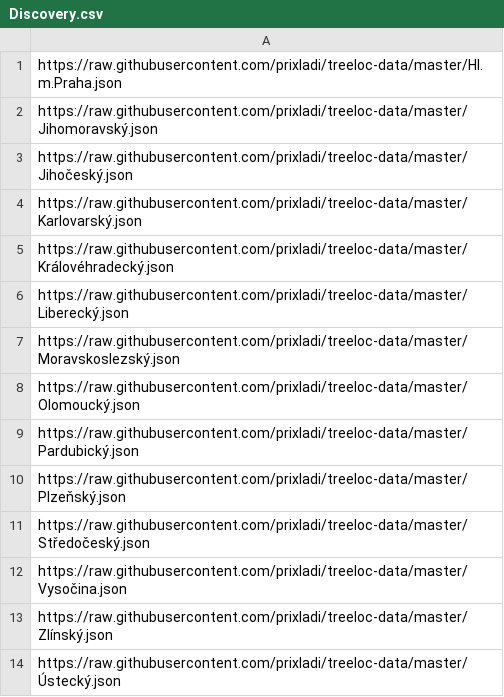
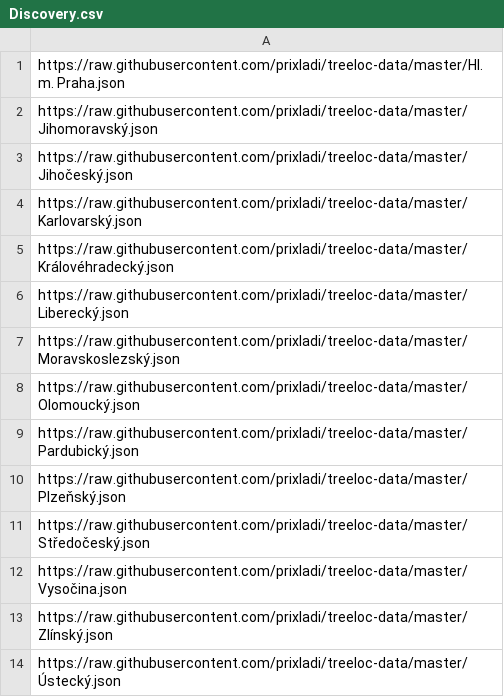
Before and after one commit to prixladi/treeloc-data, a CSV file: Discovery.csv, drawn as a sheet.

Commit message:
Update Discovery.csv

```diff
--- a/Discovery.csv
+++ b/Discovery.csv
@@ -1,2 +1,2 @@
-https://raw.githubusercontent.com/prixladi/treeloc-data/master/Hl.m.Praha.json
+https://raw.githubusercontent.com/prixladi/treeloc-data/master/Hl.m. Praha.json
 https://raw.githubusercontent.com/prixladi/treeloc-data/master/Jihomoravský.json
```
